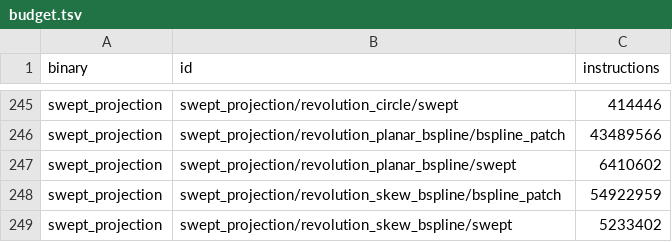
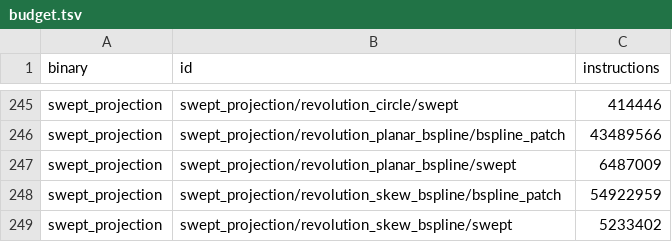
Before and after one commit to geomcore/geomcore, a TSV file: benches/budget.tsv, drawn as a sheet; only a part is shown, gaps mark what is left out.

```diff
--- a/benches/budget.tsv
+++ b/benches/budget.tsv
@@ -246,3 +246,3 @@ swept_projection	swept_projection/revolution_circle/swept	414446
 swept_projection	swept_projection/revolution_planar_bspline/bspline_patch	43489566
-swept_projection	swept_projection/revolution_planar_bspline/swept	6410602
+swept_projection	swept_projection/revolution_planar_bspline/swept	6487009
 swept_projection	swept_projection/revolution_skew_bspline/bspline_patch	54922959
```
Also changed, not shown: 1 other file.
